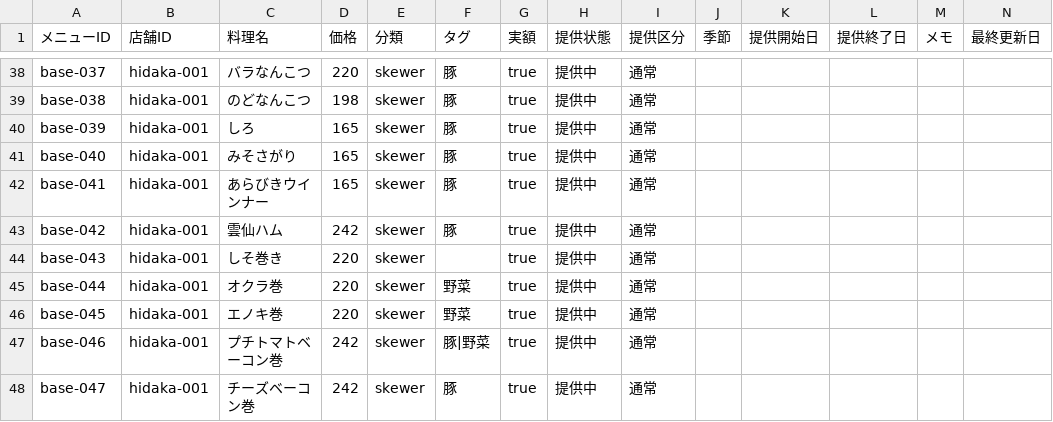
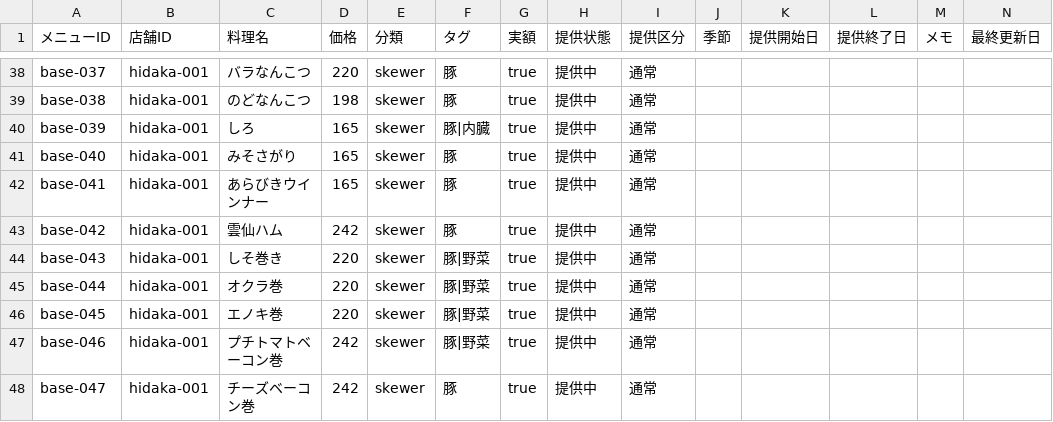
Before and after one commit to haraken59-bot/hidaka-order, a CSV file: data/hidaka-menu.csv, drawn as a sheet; only a part is shown, gaps mark what is left out; the diff covers the shown part only.

```diff
--- a/data/hidaka-menu.csv
+++ b/data/hidaka-menu.csv
@@ -39,3 +39,3 @@ base-037,hidaka-001,バラなんこつ,220,skewer,豚,true,提供中,通常,,,,,
 base-038,hidaka-001,のどなんこつ,198,skewer,豚,true,提供中,通常,,,,,
-base-039,hidaka-001,しろ,165,skewer,豚,true,提供中,通常,,,,,
+base-039,hidaka-001,しろ,165,skewer,豚|内臓,true,提供中,通常,,,,,
 base-040,hidaka-001,みそさがり,165,skewer,豚,true,提供中,通常,,,,,
@@ -43,5 +43,5 @@ base-041,hidaka-001,あらびきウインナー,165,skewer,豚,true,提供中,
 base-042,hidaka-001,雲仙ハム,242,skewer,豚,true,提供中,通常,,,,,
-base-043,hidaka-001,しそ巻き,220,skewer,,true,提供中,通常,,,,,
-base-044,hidaka-001,オクラ巻,220,skewer,野菜,true,提供中,通常,,,,,
-base-045,hidaka-001,エノキ巻,220,skewer,野菜,true,提供中,通常,,,,,
+base-043,hidaka-001,しそ巻き,220,skewer,豚|野菜,true,提供中,通常,,,,,
+base-044,hidaka-001,オクラ巻,220,skewer,豚|野菜,true,提供中,通常,,,,,
+base-045,hidaka-001,エノキ巻,220,skewer,豚|野菜,true,提供中,通常,,,,,
 base-046,hidaka-001,プチトマトベーコン巻,242,skewer,豚|野菜,true,提供中,通常,,,,,
```
Also changed, not shown: 8 edited cells elsewhere in this file, 6 other files.
